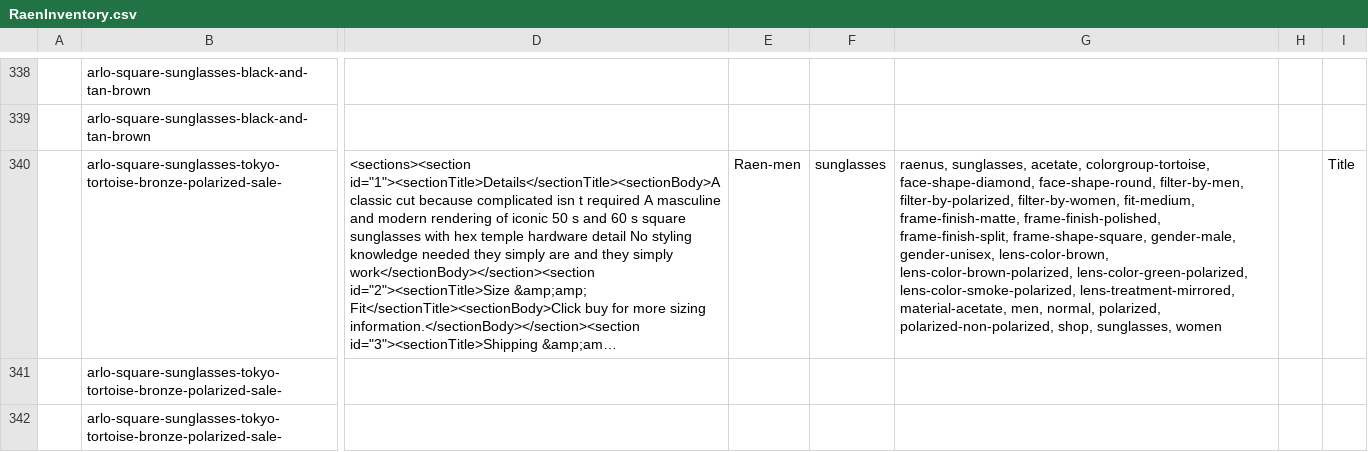
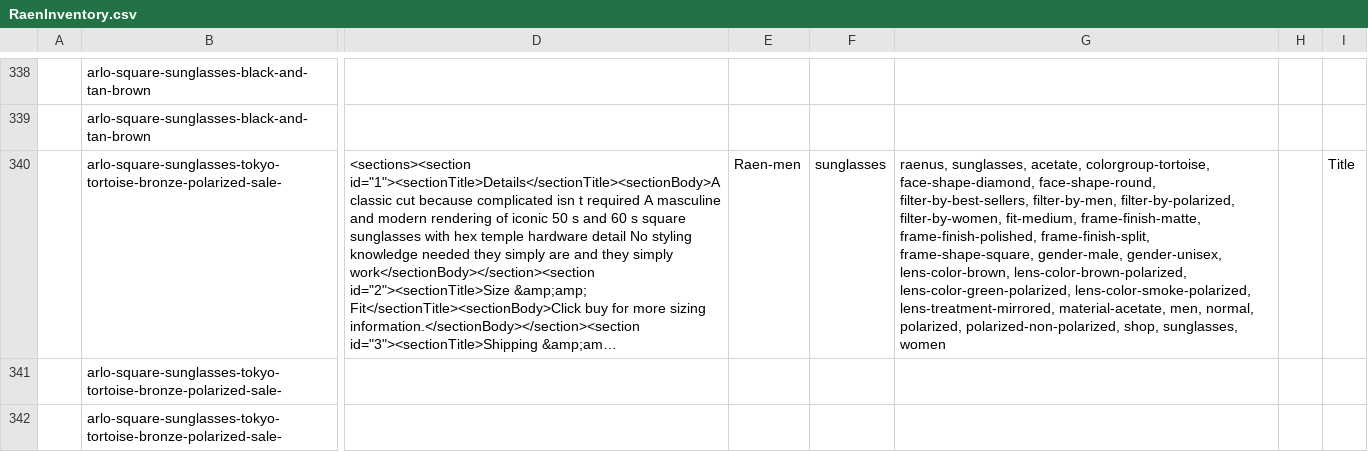
Before and after one commit to arishabh/boulevard, a CSV file: v4/old/RaenInventory.csv, drawn as a sheet; only a part is shown, gaps mark what is left out; long unchanged cells end in …; the diff covers the shown part only; the diff names each change by its address in the sheet, - before the commit and + after, or states it on an @@ line.

```diff
--- a/v4/old/RaenInventory.csv
+++ b/v4/old/RaenInventory.csv
-G340: …face-shape-diamond, face-shape-round, filter-by-men, filter-by-polarized,…
+G340: …face-shape-diamond, face-shape-round, filter-by-best-sellers, filter-by-men, filter-by-polarized,…
```
Also changed, not shown: 6 added rows, 6 removed rows and 21 edited cells elsewhere in this file, v4/old/BarneycoolsInventory.csv, v4/old/ClearweatherbrandInventory.csv, 44 other files.
